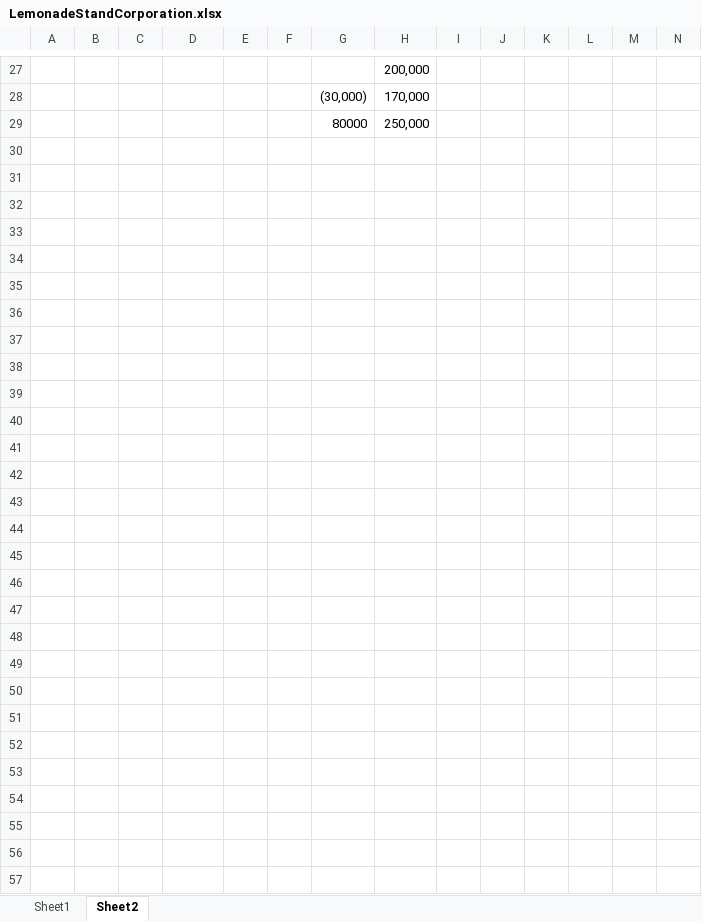
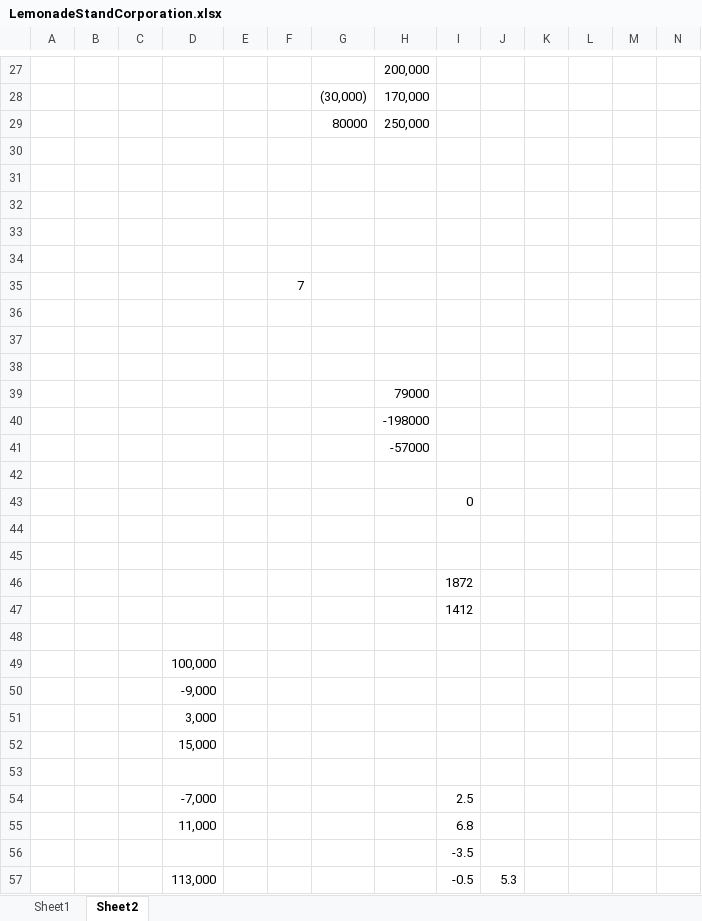
Before and after one commit to FIM-Expert/python-academy, an Excel workbook: LemonadeStandCorporation.xlsx, sheet Sheet2, drawn as a sheet; only a part is shown, gaps mark what is left out; values as stored, in another font and other column widths than the file's, no borders; rows hold the shown columns only; the diff names each change by its address in the sheet, - before the commit and + after, or states it on an @@ line.

```diff
--- a/LemonadeStandCorporation.xlsx (sheet Sheet2)
+++ b/LemonadeStandCorporation.xlsx (sheet Sheet2)
+row 30: (empty)
+row 31: (empty)
+row 32: (empty)
+row 33: (empty)
+row 34: (empty)
+row 35:  |  |  |  |  | 7
+row 36: (empty)
+row 37: (empty)
+row 38: (empty)
+row 39:  |  |  |  |  |  |  | 79000
+row 40:  |  |  |  |  |  |  | -198000
+row 41:  |  |  |  |  |  |  | -57000
+row 42: (empty)
+row 43:  |  |  |  |  |  |  |  | 0
+row 44: (empty)
+row 45: (empty)
+row 46:  |  |  |  |  |  |  |  | 1872
+row 47:  |  |  |  |  |  |  |  | 1412
+row 48: (empty)
+row 49:  |  |  | 100,000
+row 50:  |  |  | -9,000
+row 51:  |  |  | 3,000
+row 52:  |  |  | 15,000
+row 53: (empty)
+row 54:  |  |  | -7,000 |  |  |  |  | 2.5
+row 55:  |  |  | 11,000 |  |  |  |  | 6.8
+row 56:  |  |  |  |  |  |  |  | -3.5
+row 57:  |  |  | 113,000 |  |  |  |  | -0.5 | 5.3
```
Also changed, not shown: sheet Sheet1, Accounting for Value - MKC.xlsm, 1 other file.
